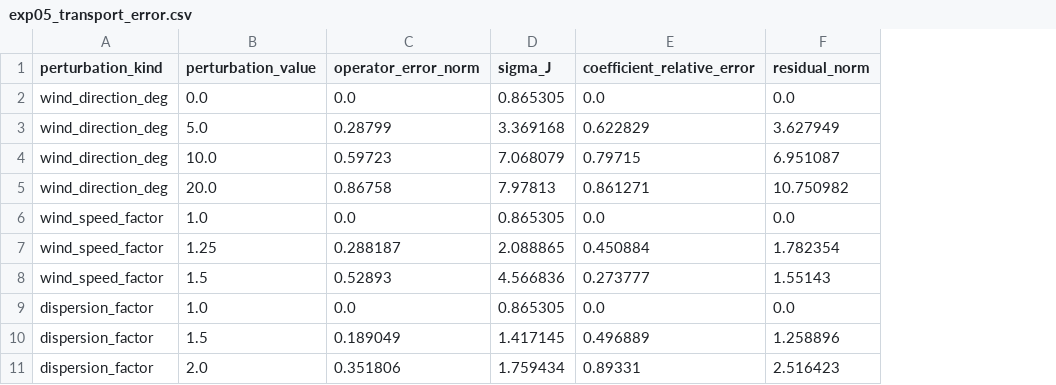
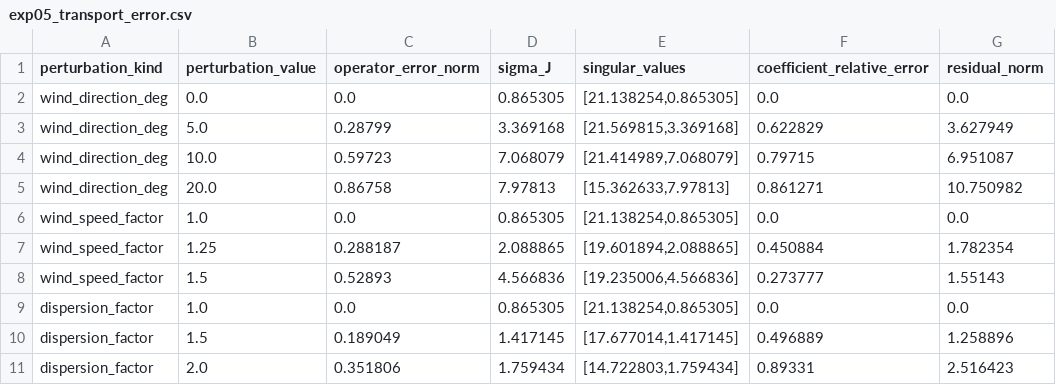
Before and after one commit to ankitbha/stamp, a CSV file: evaluation/iasa_pol/reports/exp05_transport_error.csv, drawn as a sheet; the diff names each change by its address in the sheet, - before the commit and + after, or states it on an @@ line.

```diff
--- a/evaluation/iasa_pol/reports/exp05_transport_error.csv
+++ b/evaluation/iasa_pol/reports/exp05_transport_error.csv
+column E (singular_values), rows 2-11: [21.138254,0.865305] | [21.569815,3.369168] | [21.414989,7.068079] | [15.362633,7.97813] | [21.138254,0.865305] | [19.601894,2.088865] | [19.235006,4.566836] | [21.138254,0.865305] | [17.677014,1.417145] | [14.722803,1.759434]
```
Also changed, not shown: evaluation/iasa_pol/reports/exp04_wind_window_ensemble.csv, evaluation/iasa_pol/reports/exp06_inventory_robustness.csv, 5 other files.
